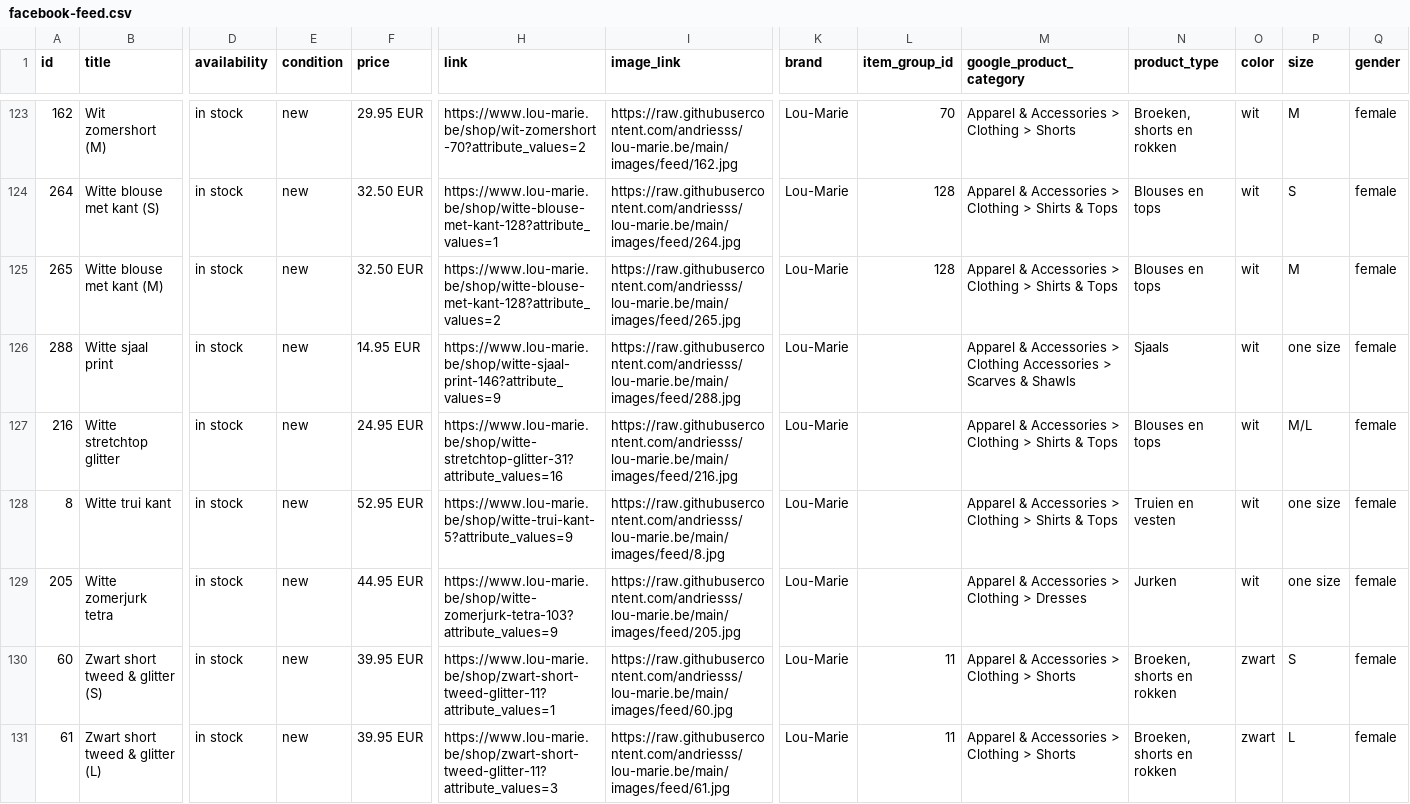
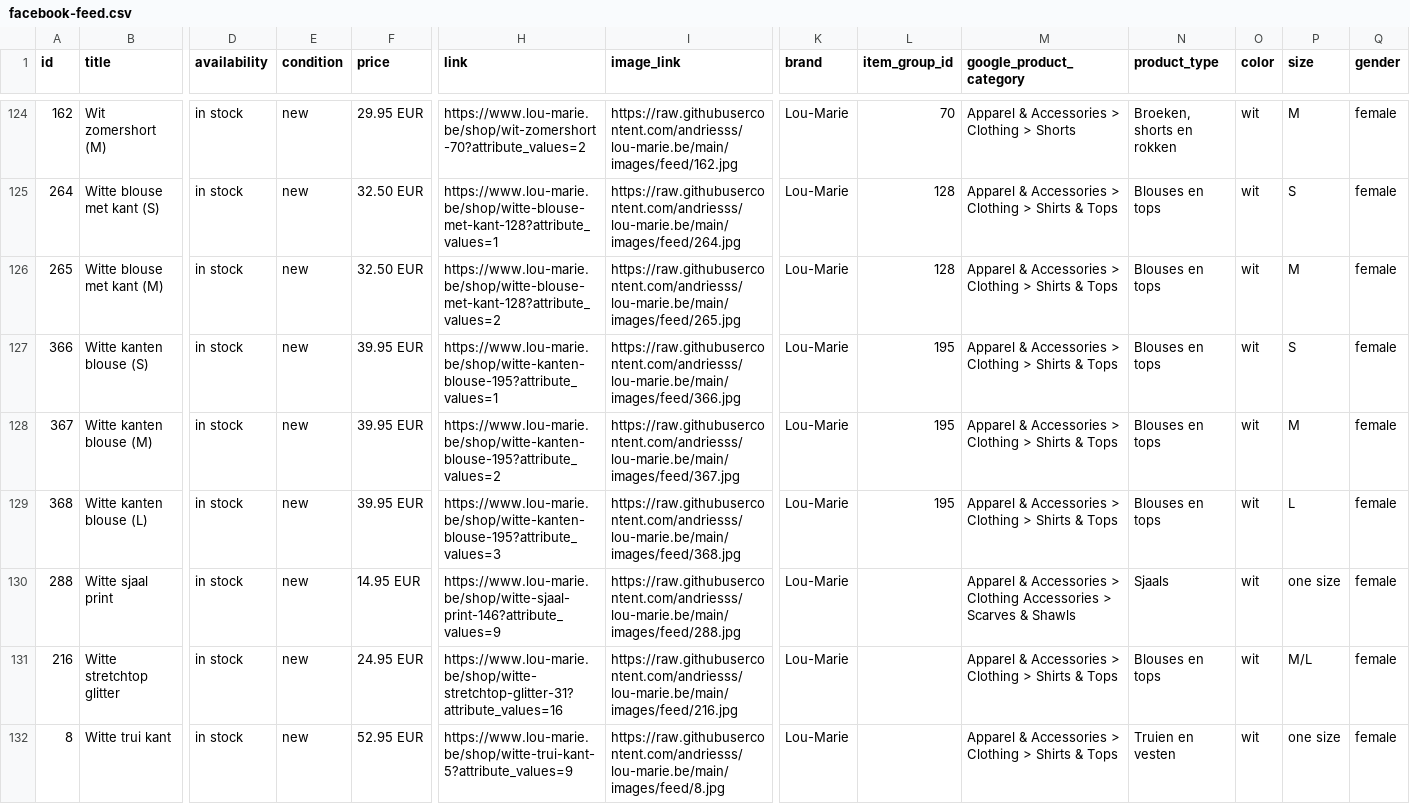
Before and after one commit to andriesss/lou-marie.be, a CSV file: facebook-feed.csv, drawn as a sheet; only a part is shown, gaps mark what is left out; the shorter side is filled out with more unchanged rows; rows hold the shown columns only; the diff covers the shown part only; the diff names each change by its address in the sheet, - before the commit and + after, or states it on an @@ line.

```diff
--- a/facebook-feed.csv
+++ b/facebook-feed.csv
+row 127: 366 | Witte kanten blouse (S) | in stock | new | 39.95 EUR | https://www.lou-marie.be/shop/witte-kanten-blouse-195?attribute_values=1 | https://raw.githubusercontent.com/andriesss/lou-marie.be/main/images/feed/366.jpg | Lou-Marie | 195 | Apparel & Accessories > Clothing > Shirts & Tops | Blouses en tops | wit | S | female
+row 128: 367 | Witte kanten blouse (M) | in stock | new | 39.95 EUR | https://www.lou-marie.be/shop/witte-kanten-blouse-195?attribute_values=2 | https://raw.githubusercontent.com/andriesss/lou-marie.be/main/images/feed/367.jpg | Lou-Marie | 195 | Apparel & Accessories > Clothing > Shirts & Tops | Blouses en tops | wit | M | female
+row 129: 368 | Witte kanten blouse (L) | in stock | new | 39.95 EUR | https://www.lou-marie.be/shop/witte-kanten-blouse-195?attribute_values=3 | https://raw.githubusercontent.com/andriesss/lou-marie.be/main/images/feed/368.jpg | Lou-Marie | 195 | Apparel & Accessories > Clothing > Shirts & Tops | Blouses en tops | wit | L | female
```
Also changed, not shown: 2 added rows elsewhere in this file, 7 other files.
